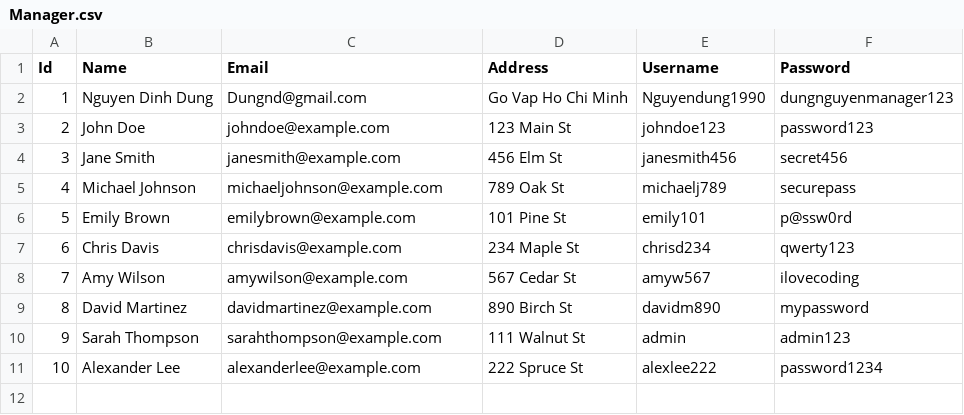
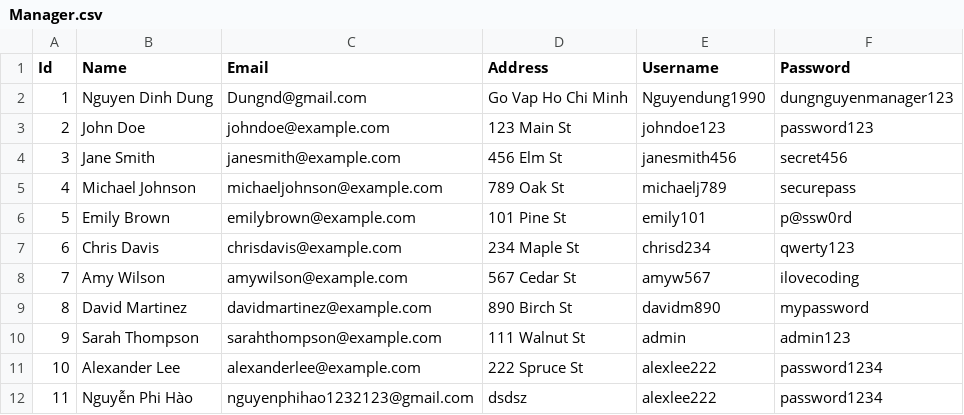
Before and after one commit to FlexCodeKing/QuanLySinhVien, a CSV file: StudentManagement/StudentManagement/CSV_File/Manager.csv, drawn as a sheet; the diff names each change by its address in the sheet, - before the commit and + after, or states it on an @@ line.

```diff
--- a/StudentManagement/StudentManagement/CSV_File/Manager.csv
+++ b/StudentManagement/StudentManagement/CSV_File/Manager.csv
+row 12: 11 | Nguyễn Phi Hào | nguyenphihao1232123@gmail.com | dsdsz | alexlee222 | password1234
```
Also changed, not shown: 9 other files.
